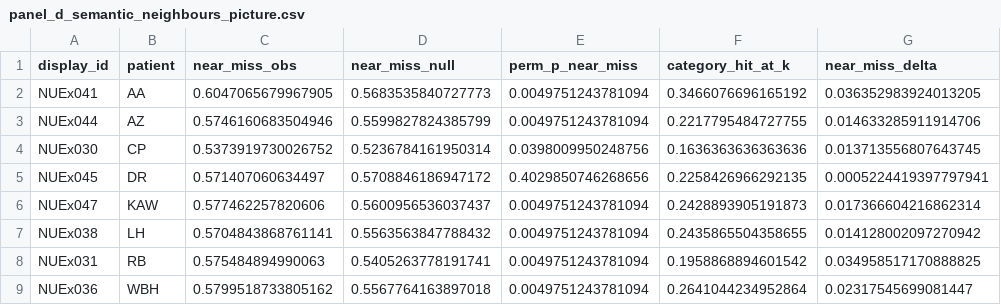
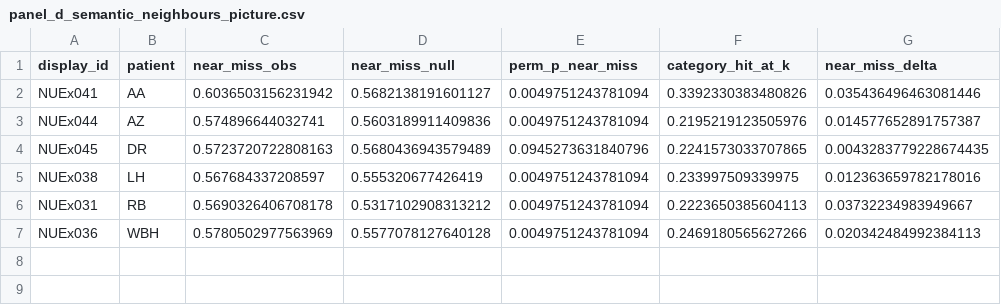
Before and after one commit to caraido/main, a CSV file: figures_for_paper/extendability_co_trained/source_data/panel_d_semantic_neighbours_picture.csv, drawn as a sheet.

Commit message:
Updated the results with the new participants

```diff
--- a/figures_for_paper/extendability_co_trained/source_data/panel_d_semantic_neighbours_picture.csv
+++ b/figures_for_paper/extendability_co_trained/source_data/panel_d_semantic_neighbours_picture.csv
@@ -1,9 +1,7 @@
 display_id,patient,near_miss_obs,near_miss_null,perm_p_near_miss,category_hit_at_k,near_miss_delta
-NUEx041,AA,0.6047065679967905,0.5683535840727773,0.0049751243781094,0.3466076696165192,0.036352983924013205
-NUEx044,AZ,0.5746160683504946,0.5599827824385799,0.0049751243781094,0.2217795484727755,0.014633285911914706
-NUEx030,CP,0.5373919730026752,0.5236784161950314,0.0398009950248756,0.1636363636363636,0.013713556807643745
-NUEx045,DR,0.571407060634497,0.5708846186947172,0.4029850746268656,0.2258426966292135,0.0005224419397797941
-NUEx047,KAW,0.577462257820606,0.5600956536037437,0.0049751243781094,0.2428893905191873,0.017366604216862314
-NUEx038,LH,0.5704843868761141,0.5563563847788432,0.0049751243781094,0.2435865504358655,0.014128002097270942
-NUEx031,RB,0.575484894990063,0.5405263778191741,0.0049751243781094,0.1958868894601542,0.034958517170888825
-NUEx036,WBH,0.5799518733805162,0.5567764163897018,0.0049751243781094,0.2641044234952864,0.02317545699081447
+NUEx041,AA,0.6036503156231942,0.5682138191601127,0.0049751243781094,0.3392330383480826,0.035436496463081446
+NUEx044,AZ,0.574896644032741,0.5603189911409836,0.0049751243781094,0.2195219123505976,0.014577652891757387
+NUEx045,DR,0.5723720722808163,0.5680436943579489,0.0945273631840796,0.2241573033707865,0.0043283779228674435
+NUEx038,LH,0.567684337208597,0.555320677426419,0.0049751243781094,0.233997509339975,0.012363659782178016
+NUEx031,RB,0.5690326406708178,0.5317102908313212,0.0049751243781094,0.2223650385604113,0.03732234983949667
+NUEx036,WBH,0.5780502977563969,0.5577078127640128,0.0049751243781094,0.2469180565627266,0.020342484992384113
```
